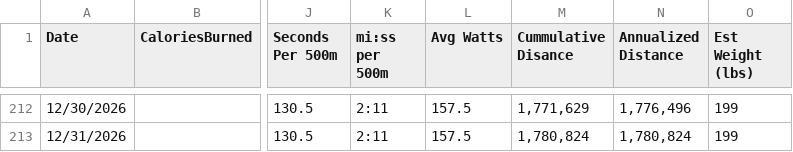
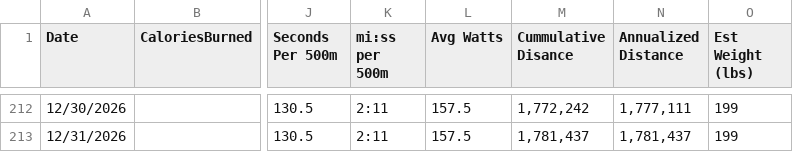
Before and after one commit to kramztloh/rowing-dashboard-data, a CSV file: rowing_log.csv, drawn as a sheet; only a part is shown, gaps mark what is left out; the diff covers the shown part only; the diff names each change by its address in the sheet, - before the commit and + after, or states it on an @@ line.

```diff
--- a/rowing_log.csv
+++ b/rowing_log.csv
-M212 (Cummulative Disance): 1,771,629
+M212 (Cummulative Disance): 1,772,242
-N212 (Annualized Distance): 1,776,496
+N212 (Annualized Distance): 1,777,111
-M213 (Cummulative Disance): 1,780,824
+M213 (Cummulative Disance): 1,781,437
-N213 (Annualized Distance): 1,780,824
+N213 (Annualized Distance): 1,781,437
```
Also changed, not shown: 63 edited cells elsewhere in this file.
